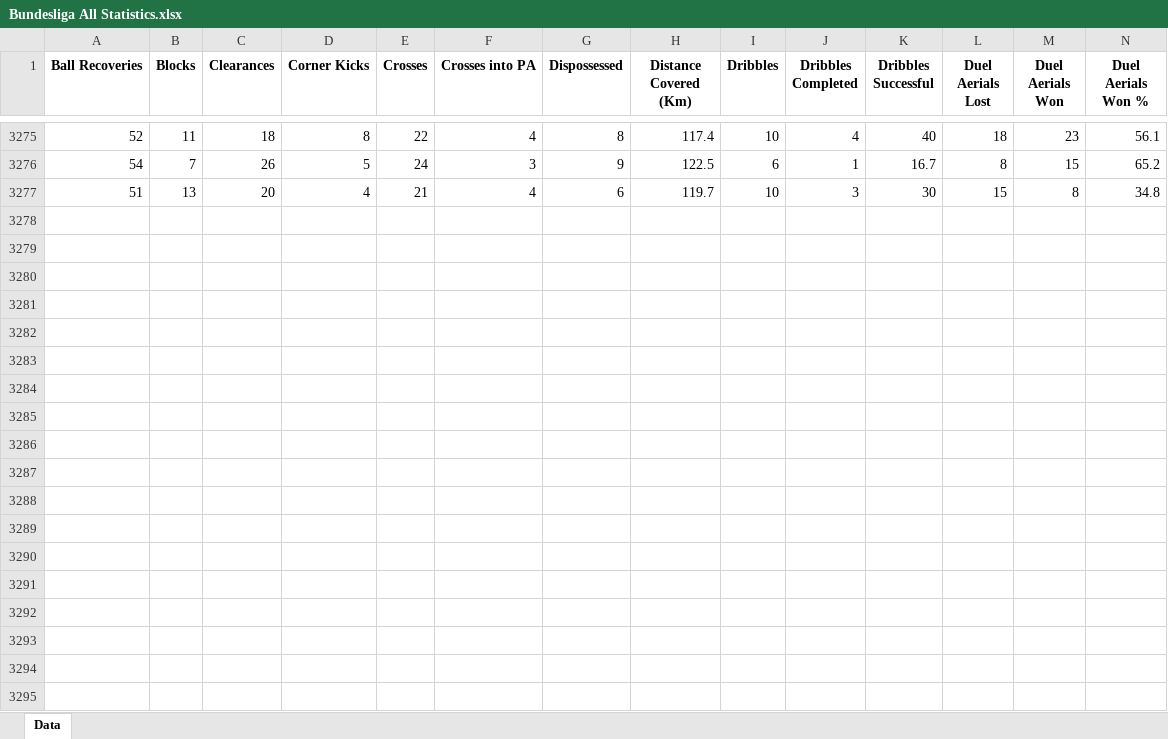
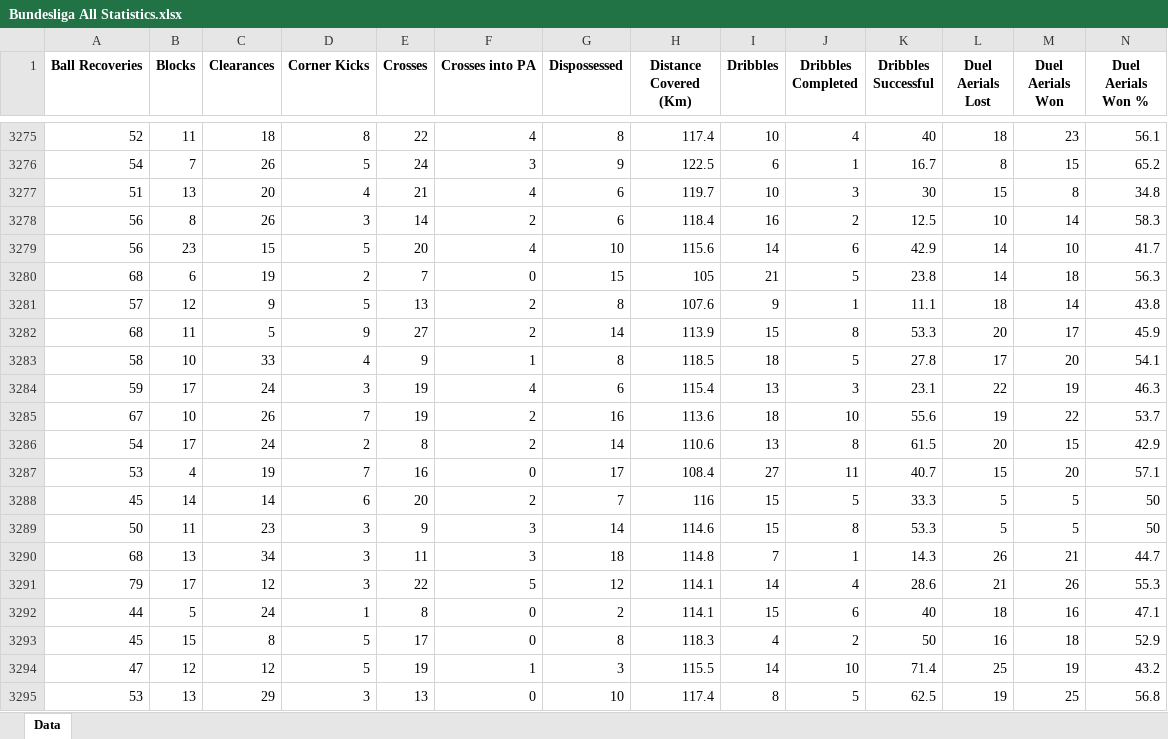
Before and after one commit to BVBtm86/buli_ml_app, an Excel workbook: data/Bundesliga All Statistics.xlsx, sheet Data, drawn as a sheet; only a part is shown, gaps mark what is left out; values as stored, in another font and other column widths than the file's, no borders; rows hold the shown columns only; the diff names each change by its address in the sheet, - before the commit and + after, or states it on an @@ line.

```diff
--- a/data/Bundesliga All Statistics.xlsx (sheet Data)
+++ b/data/Bundesliga All Statistics.xlsx (sheet Data)
+row 3278: 56 | 8 | 26 | 3 | 14 | 2 | 6 | 118.4 | 16 | 2 | 12.5 | 10 | 14 | 58.3
+row 3279: 56 | 23 | 15 | 5 | 20 | 4 | 10 | 115.6 | 14 | 6 | 42.9 | 14 | 10 | 41.7
+row 3280: 68 | 6 | 19 | 2 | 7 | 0 | 15 | 105 | 21 | 5 | 23.8 | 14 | 18 | 56.3
+row 3281: 57 | 12 | 9 | 5 | 13 | 2 | 8 | 107.6 | 9 | 1 | 11.1 | 18 | 14 | 43.8
+row 3282: 68 | 11 | 5 | 9 | 27 | 2 | 14 | 113.9 | 15 | 8 | 53.3 | 20 | 17 | 45.9
+row 3283: 58 | 10 | 33 | 4 | 9 | 1 | 8 | 118.5 | 18 | 5 | 27.8 | 17 | 20 | 54.1
+row 3284: 59 | 17 | 24 | 3 | 19 | 4 | 6 | 115.4 | 13 | 3 | 23.1 | 22 | 19 | 46.3
+row 3285: 67 | 10 | 26 | 7 | 19 | 2 | 16 | 113.6 | 18 | 10 | 55.6 | 19 | 22 | 53.7
+row 3286: 54 | 17 | 24 | 2 | 8 | 2 | 14 | 110.6 | 13 | 8 | 61.5 | 20 | 15 | 42.9
+row 3287: 53 | 4 | 19 | 7 | 16 | 0 | 17 | 108.4 | 27 | 11 | 40.7 | 15 | 20 | 57.1
+row 3288: 45 | 14 | 14 | 6 | 20 | 2 | 7 | 116 | 15 | 5 | 33.3 | 5 | 5 | 50
+row 3289: 50 | 11 | 23 | 3 | 9 | 3 | 14 | 114.6 | 15 | 8 | 53.3 | 5 | 5 | 50
+row 3290: 68 | 13 | 34 | 3 | 11 | 3 | 18 | 114.8 | 7 | 1 | 14.3 | 26 | 21 | 44.7
+row 3291: 79 | 17 | 12 | 3 | 22 | 5 | 12 | 114.1 | 14 | 4 | 28.6 | 21 | 26 | 55.3
+row 3292: 44 | 5 | 24 | 1 | 8 | 0 | 2 | 114.1 | 15 | 6 | 40 | 18 | 16 | 47.1
+row 3293: 45 | 15 | 8 | 5 | 17 | 0 | 8 | 118.3 | 4 | 2 | 50 | 16 | 18 | 52.9
+row 3294: 47 | 12 | 12 | 5 | 19 | 1 | 3 | 115.5 | 14 | 10 | 71.4 | 25 | 19 | 43.2
+row 3295: 53 | 13 | 29 | 3 | 13 | 0 | 10 | 117.4 | 8 | 5 | 62.5 | 19 | 25 | 56.8
```
Also changed, not shown: data/Bundesliga Filter Statistics.xlsx, data/Bundesliga Top Statistics.xlsx, 1 other file.
